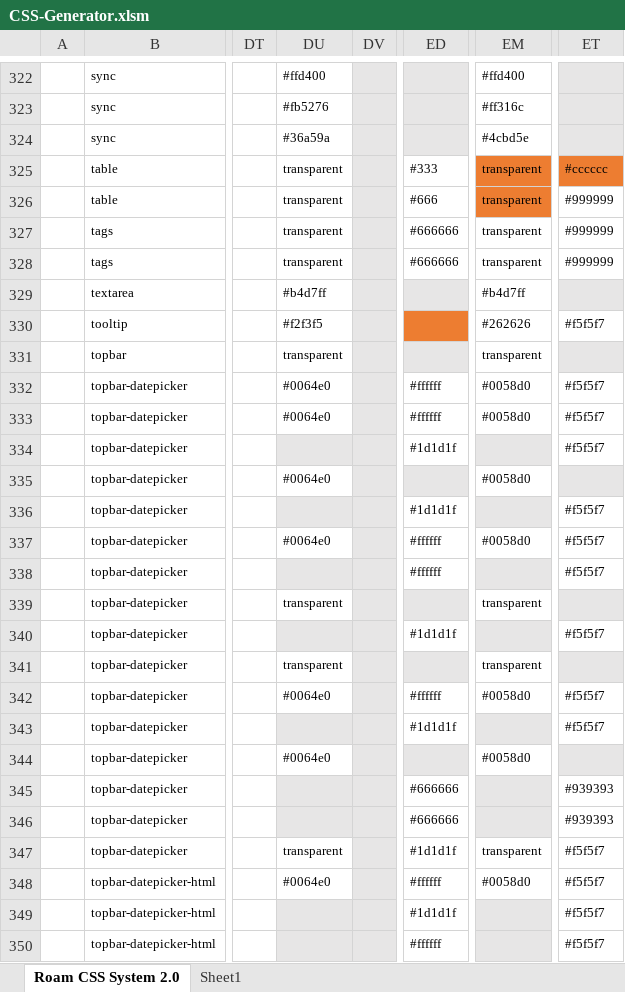
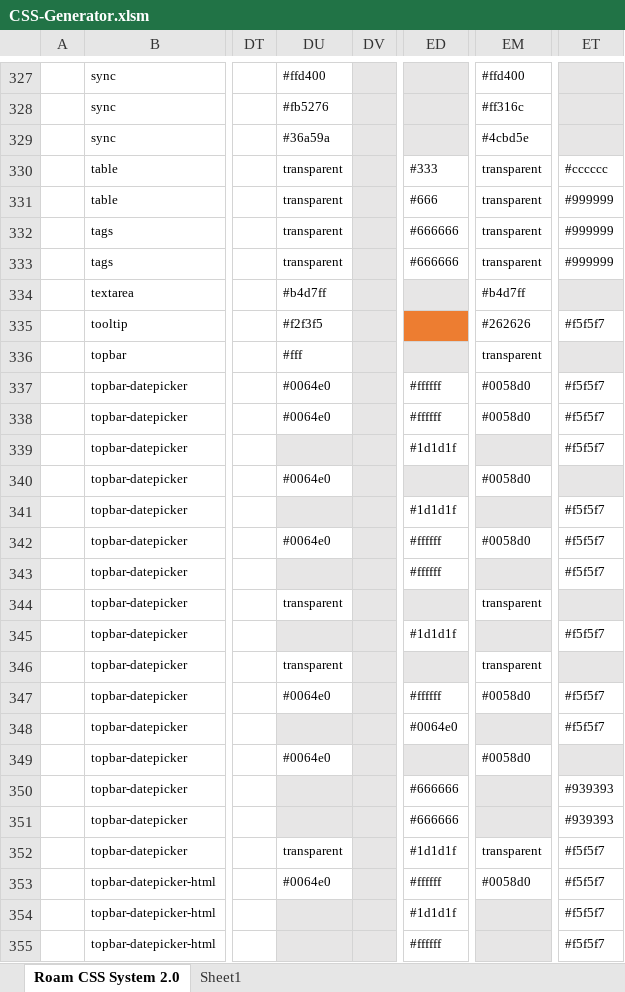
Before and after one commit to rcvd/roam-css-system, an Excel workbook: excel generator/CSS-Generator.xlsm, sheet Roam CSS System 2.0, drawn as a sheet; only a part is shown, gaps mark what is left out; values as stored, in another font and other column widths than the file's, no borders; charts and pictures and conditional formats not drawn; addresses are those after the commit; the diff covers the shown part only; the diff names each change by its address in the sheet, - before the commit and + after, or states it on an @@ line.

```diff
--- a/excel generator/CSS-Generator.xlsm (sheet Roam CSS System 2.0)
+++ b/excel generator/CSS-Generator.xlsm (sheet Roam CSS System 2.0)
-EM330:EM331 fill: #ED7D31
+EM330:EM331 fill: none
-ET330 fill: #ED7D31
+ET330 fill: none
-DU336: transparent
+DU336: #fff
-ED348: #1d1d1f
+ED348: #0064e0
```
Also changed, not shown: 6 added rows, 1 removed row and 7 edited cells elsewhere in this sheet, 3 other files.
